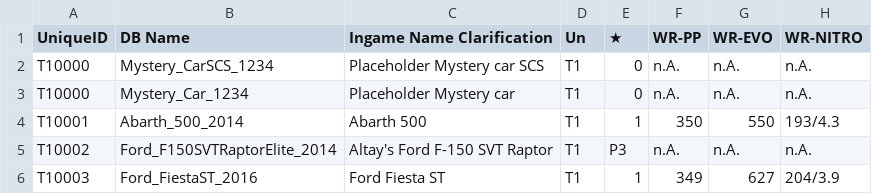
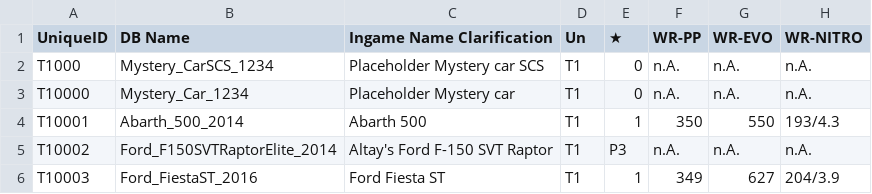
Before and after one commit to Nitro4CSR/CSR2WorldRecordsDB, a CSV file: JessWR.csv, drawn as a sheet; only a part is shown; the diff names each change by its address in the sheet, - before the commit and + after, or states it on an @@ line.

Commit message:
Update JessWR.csv

```diff
--- a/JessWR.csv
+++ b/JessWR.csv
-A2 (UniqueID): T10000
+A2 (UniqueID): T1000
```
